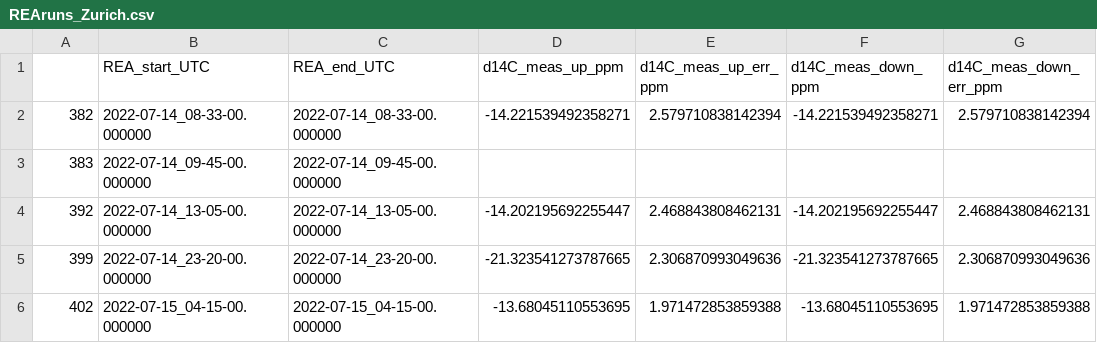
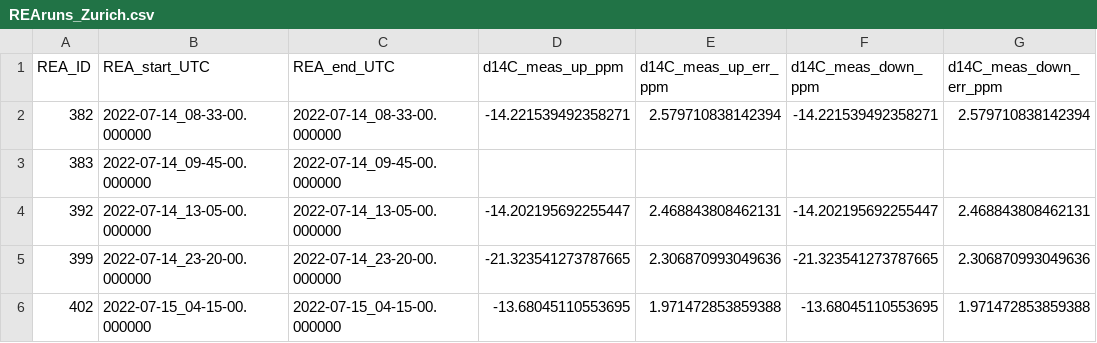
Before and after one commit to AKKunz/REA_flask_data_and_logger_program_Zurich-Hardau, a CSV file: Data/REAruns_Zurich.csv, drawn as a sheet; only a part is shown; the diff names each change by its address in the sheet, - before the commit and + after, or states it on an @@ line.

Commit message:
Update REAruns_Zurich.csv

```diff
--- a/Data/REAruns_Zurich.csv
+++ b/Data/REAruns_Zurich.csv
-A1: (empty)
+A1: REA_ID
```
